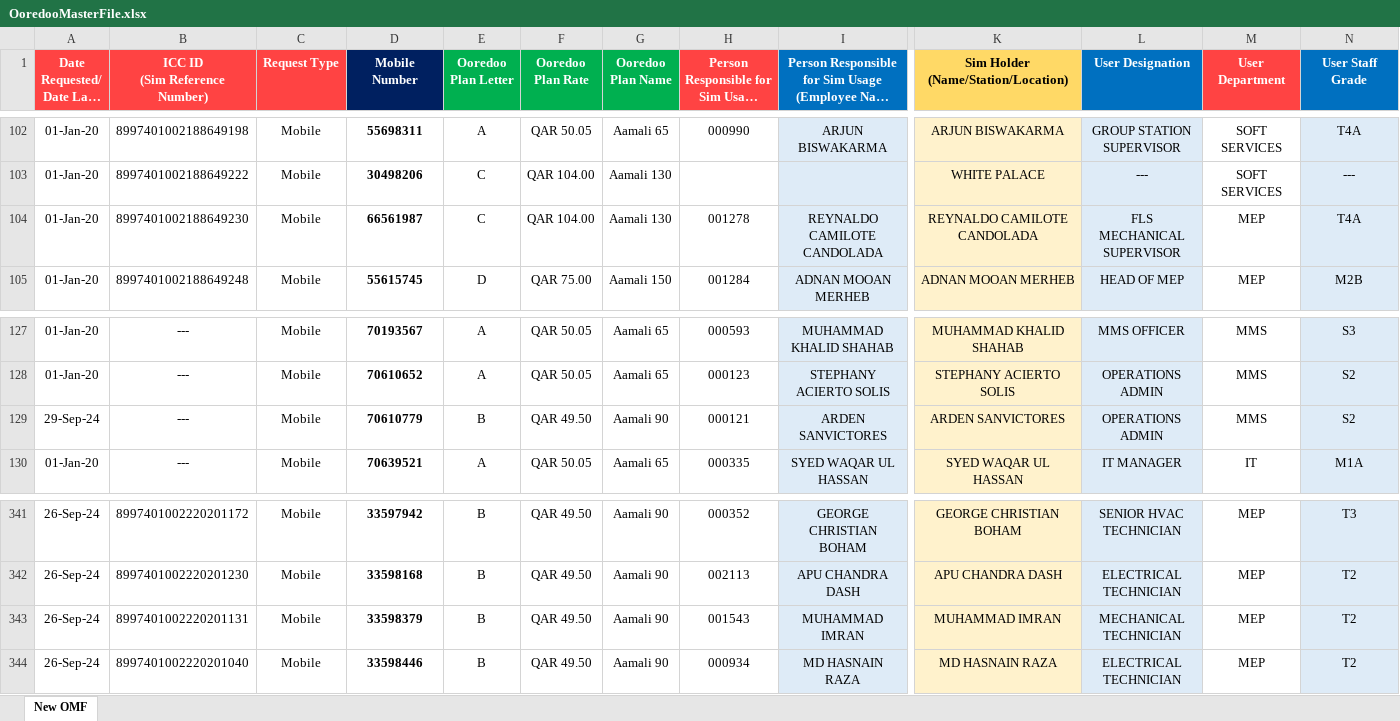
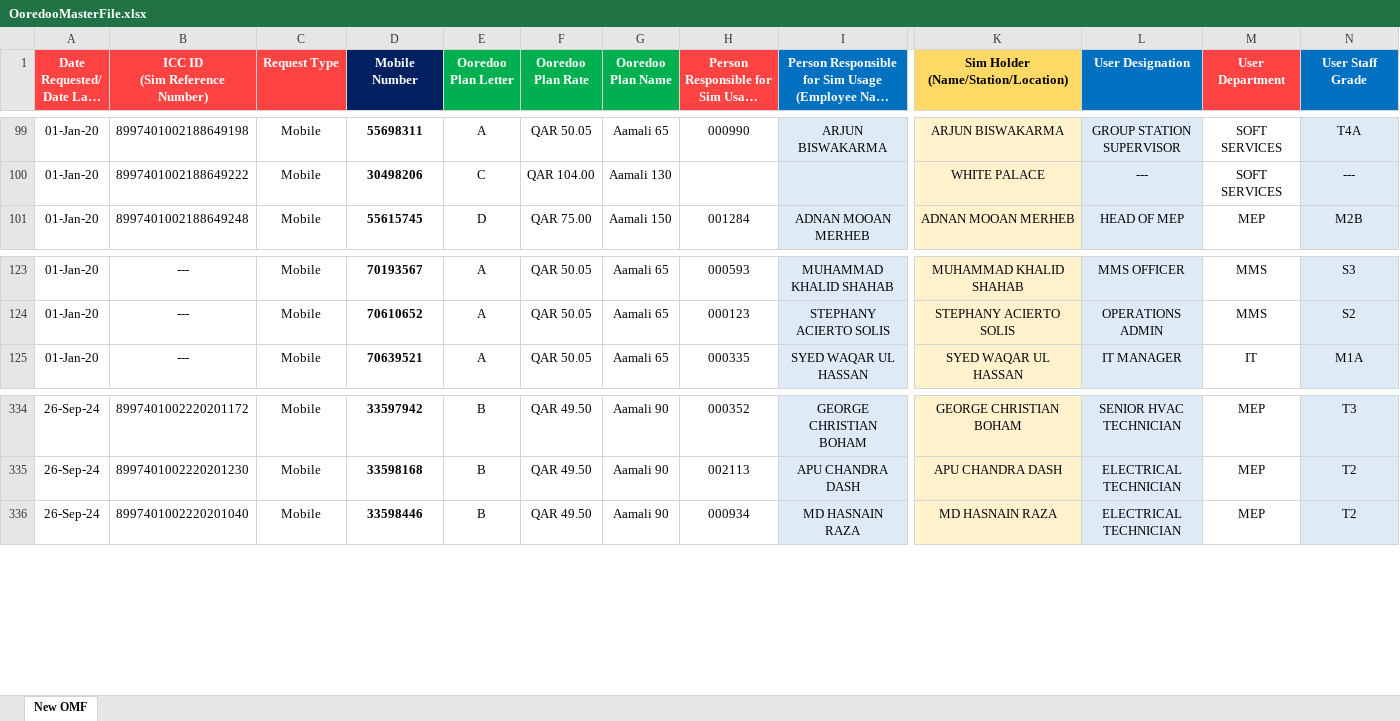
Before and after one commit to danveranga/work-automation-ooredoo-1, an Excel workbook: Commands/Database/OoredooMasterFile.xlsx, sheet New OMF, drawn as a sheet; only a part is shown, gaps mark what is left out; long unchanged cells end in …; values as stored, in another font and other column widths than the file's, no borders; conditional formats and table styles not drawn; removed rows and columns are numbered as before the commit, all else as after; rows hold the shown columns only; the diff covers the shown part only; the diff names each change by its address in the sheet, - before the commit and + after, or states it on an @@ line.

Commit message:
ooredoo event: sim users updated as per ops admins

```diff
--- a/Commands/Database/OoredooMasterFile.xlsx (sheet New OMF)
+++ b/Commands/Database/OoredooMasterFile.xlsx (sheet New OMF)
-row 104: 01-Jan-20 | 8997401002188649230 | Mobile | 66561987 | C | QAR 104.00 | Aamali 130 | 001278 | REYNALDO CAMILOTE CANDOLADA | REYNALDO CAMILOTE CANDOLADA | FLS MECHANICAL SUPERVISOR | MEP | T4A
@@ row 129 moved to row 382: 29-Sep-24 @@
-row 343: 26-Sep-24 | 8997401002220201131 | Mobile | 33598379 | B | QAR 49.50 | Aamali 90 | 001543 | MUHAMMAD IMRAN | MUHAMMAD IMRAN | MECHANICAL TECHNICIAN | MEP | T2
```
Also changed, not shown: 5 added rows, 3 removed rows and 2 moved rows elsewhere in this sheet, formulas that keep their value.
